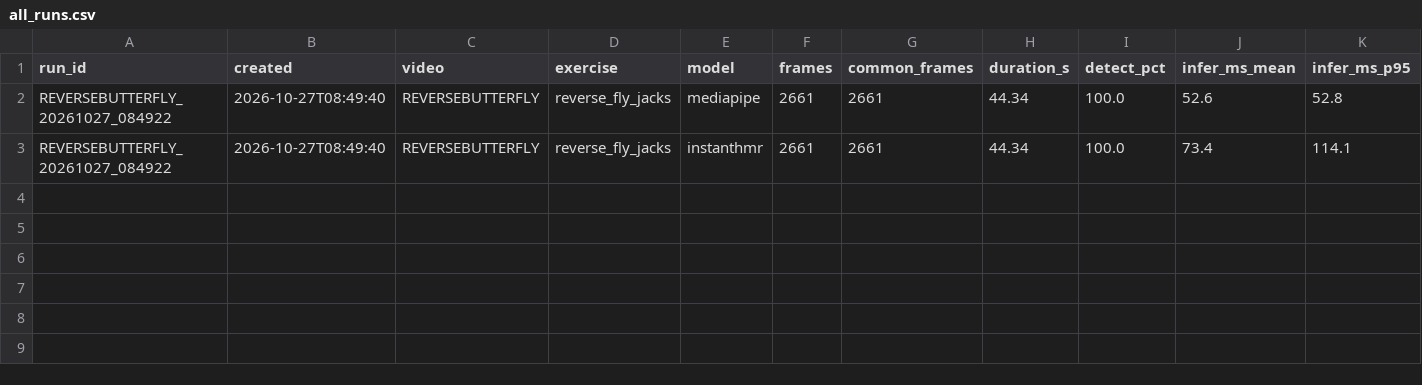
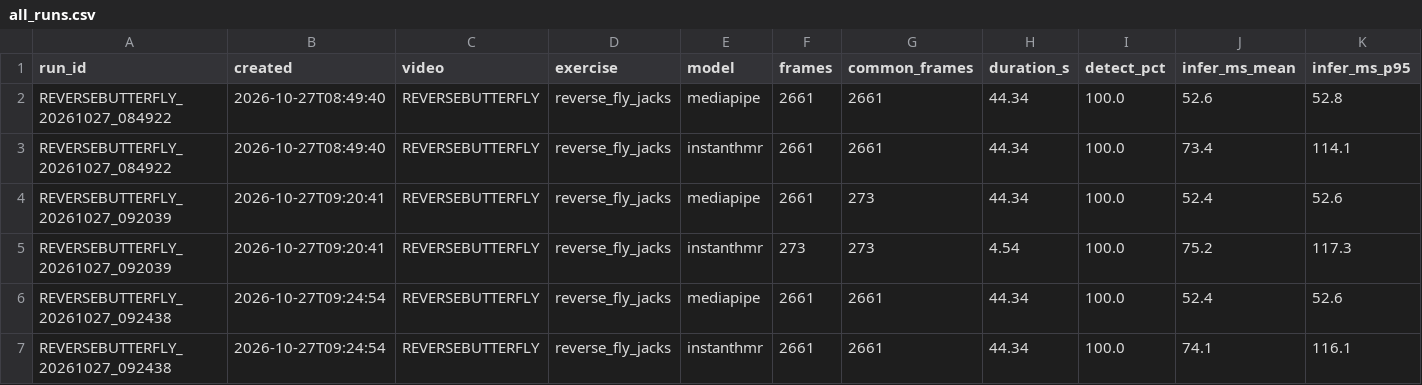
Before and after one commit to judfab01/PA-Pose-Estimation, a CSV file: data/analysis/all_runs.csv, drawn as a sheet; only a part is shown; rows hold the shown columns only; the diff names each change by its address in the sheet, - before the commit and + after, or states it on an @@ line.

```diff
--- a/data/analysis/all_runs.csv
+++ b/data/analysis/all_runs.csv
+row 4: REVERSEBUTTERFLY_20261027_092039 | 2026-10-27T09:20:41 | REVERSEBUTTERFLY | reverse_fly_jacks | mediapipe | 2661 | 273 | 44.34 | 100.0 | 52.4 | 52.6
+row 5: REVERSEBUTTERFLY_20261027_092039 | 2026-10-27T09:20:41 | REVERSEBUTTERFLY | reverse_fly_jacks | instanthmr | 273 | 273 | 4.54 | 100.0 | 75.2 | 117.3
+row 6: REVERSEBUTTERFLY_20261027_092438 | 2026-10-27T09:24:54 | REVERSEBUTTERFLY | reverse_fly_jacks | mediapipe | 2661 | 2661 | 44.34 | 100.0 | 52.4 | 52.6
+row 7: REVERSEBUTTERFLY_20261027_092438 | 2026-10-27T09:24:54 | REVERSEBUTTERFLY | reverse_fly_jacks | instanthmr | 2661 | 2661 | 44.34 | 100.0 | 74.1 | 116.1
```
Also changed, not shown: 13 other files.
